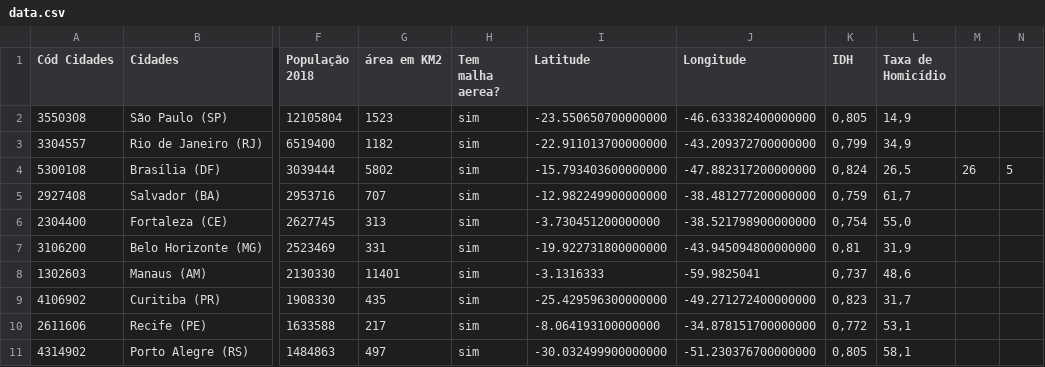
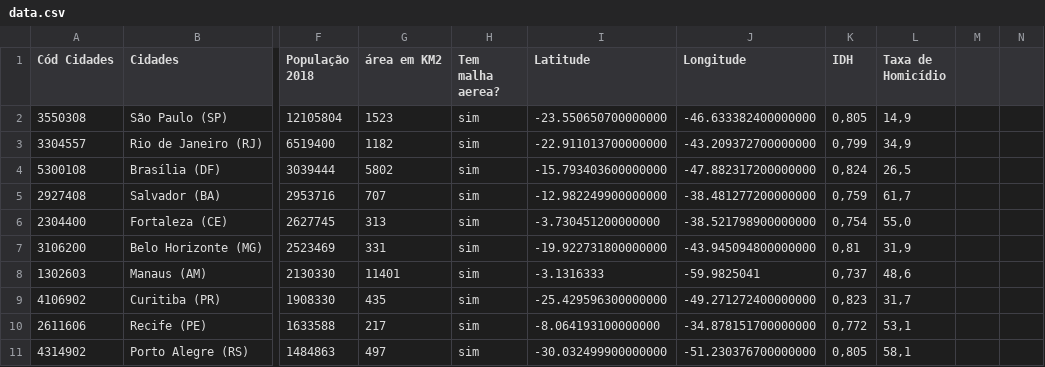
Before and after one commit to junqueira/tictac, a CSV file: data/data.csv, drawn as a sheet; only a part is shown, gaps mark what is left out; the diff names each change by its address in the sheet, - before the commit and + after, or states it on an @@ line.

Commit message:
Update data.csv

```diff
--- a/data/data.csv
+++ b/data/data.csv
-M4: 26
+M4: (empty)
-N4: 5
+N4: (empty)
```
